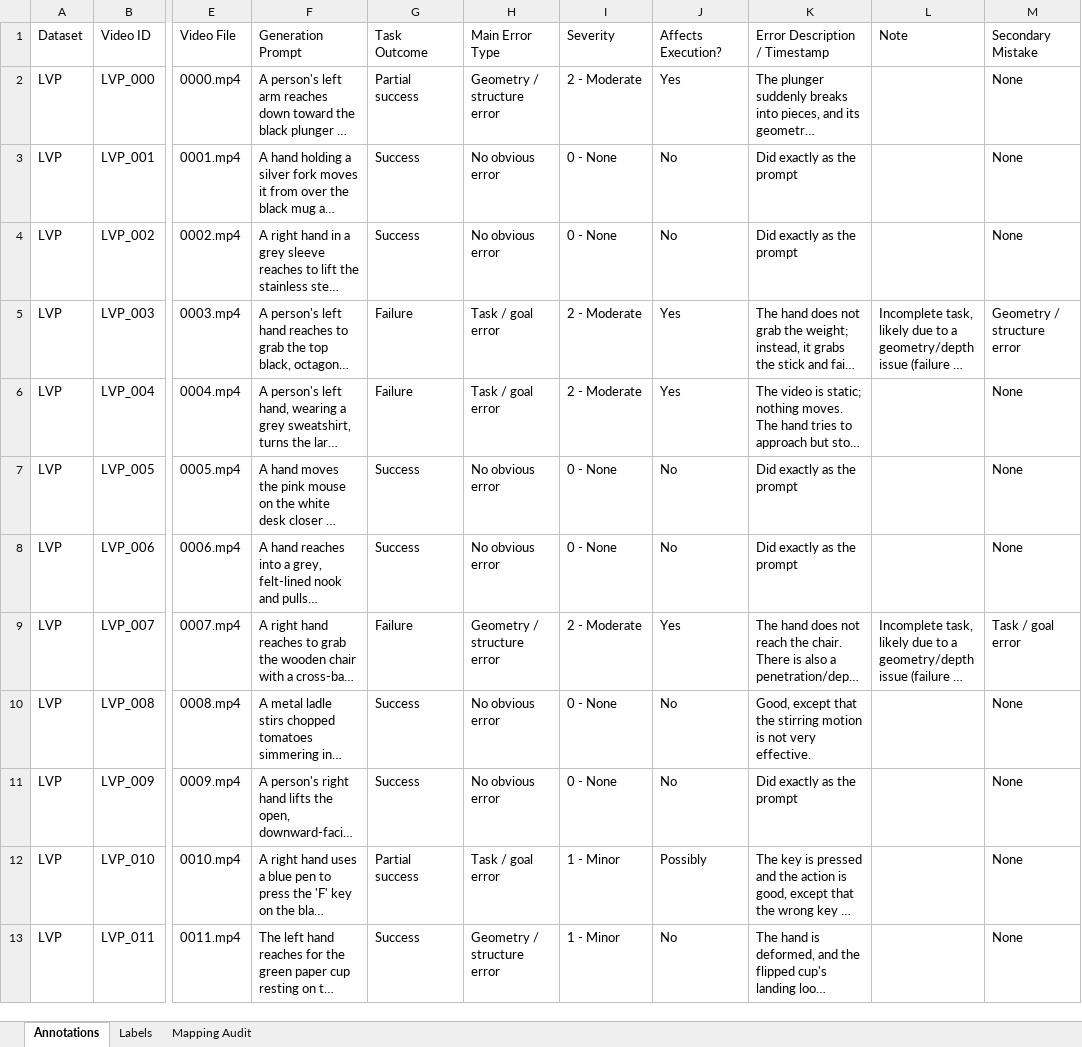
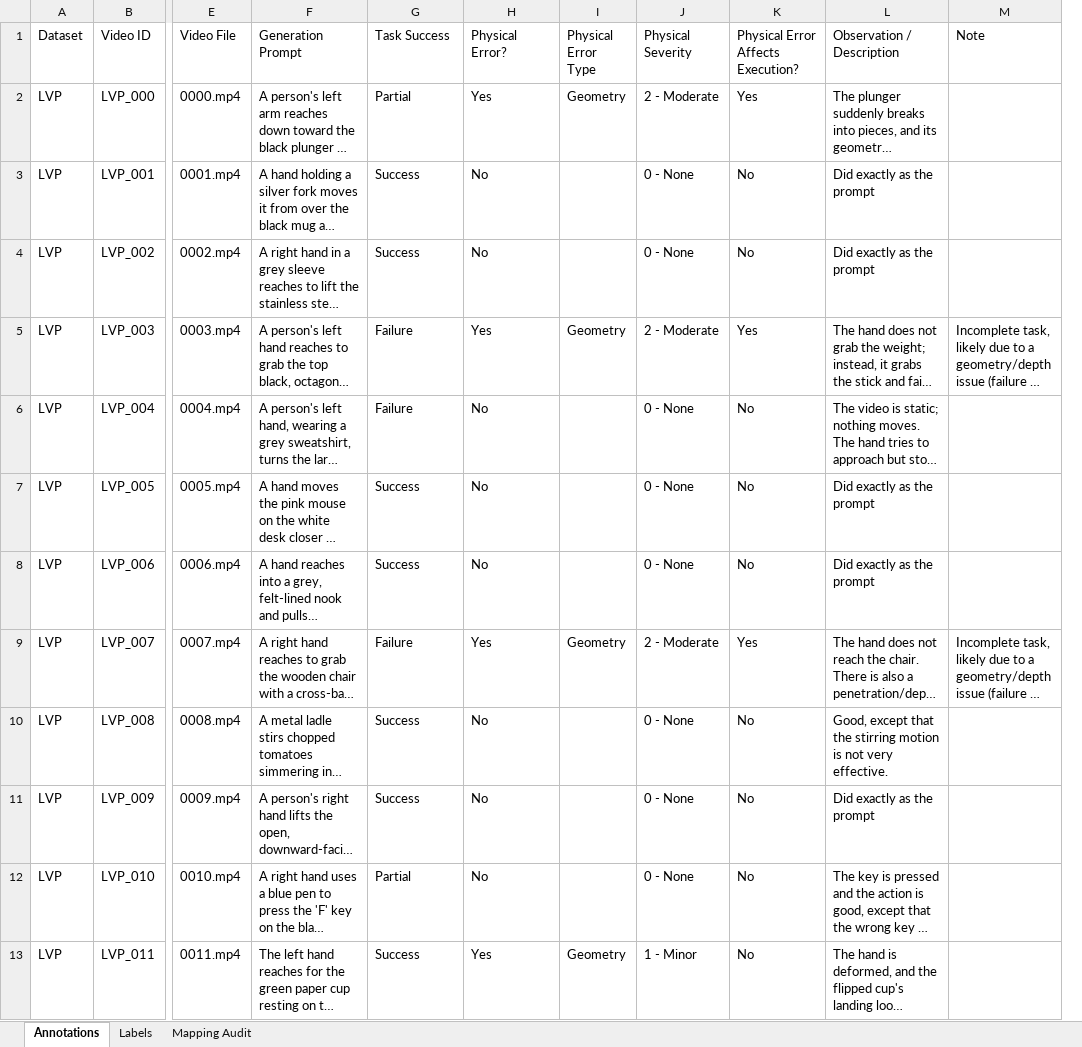
Before and after one commit to Zhuoying-Yang/lvp-robowm-physical-review, an Excel workbook: annotations.xlsx, sheet Annotations, drawn as a sheet; only a part is shown, gaps mark what is left out; long unchanged cells end in …; values as stored, in another font and other column widths than the file's, no cell formats; conditional formats and table styles not drawn; removed rows and columns are numbered as before the commit, all else as after; the diff covers the shown part only; the diff names each change by its address in the sheet, - before the commit and + after, or states it on an @@ line.

Commit message:
Separate task success from physical errors

```diff
--- a/annotations.xlsx (sheet Annotations)
+++ b/annotations.xlsx (sheet Annotations)
+column I (Physical Error Type), rows 2-13: Geometry |  |  | Geometry |  |  |  | Geometry |  |  |  | Geometry
-column M (Secondary Mistake), rows 2-13: None | None | None | Geometry / structure error | None | None | None | Task / goal error | None | None | None | None
-G1: Task Outcome
+G1: Task Success
-H1: Main Error Type
+H1: Physical Error?
-J1: Severity
+J1: Physical Severity
-K1: Affects Execution?
+K1: Physical Error Affects Execution?
-L1: Error Description / Timestamp
+L1: Observation / Description
-G2 (Task Success): Partial success
+G2 (Task Success): Partial
-H2 (Physical Error?): Geometry / structure error
+H2 (Physical Error?): Yes
-H3:H4 (Physical Error?): No obvious error
+H3:H4 (Physical Error?): No
-H5 (Physical Error?): Task / goal error
+H5 (Physical Error?): Yes
-H6 (Physical Error?): Task / goal error
+H6 (Physical Error?): No
-J6 (Physical Severity): 2 - Moderate
+J6 (Physical Severity): 0 - None
-K6: Yes
+K6: No
-H7:H8 (Physical Error?): No obvious error
+H7:H8 (Physical Error?): No
-H9 (Physical Error?): Geometry / structure error
+H9 (Physical Error?): Yes
-H10:H11 (Physical Error?): No obvious error
+H10:H11 (Physical Error?): No
-G12 (Task Success): Partial success
+G12 (Task Success): Partial
-H12 (Physical Error?): Task / goal error
+H12 (Physical Error?): No
-J12 (Physical Severity): 1 - Minor
+J12 (Physical Severity): 0 - None
-K12: Possibly
+K12: No
-H13 (Physical Error?): Geometry / structure error
+H13 (Physical Error?): Yes
```
Also changed, not shown: 272 edited cells elsewhere in this sheet, sheet Labels, cell formats, 1 other file.
